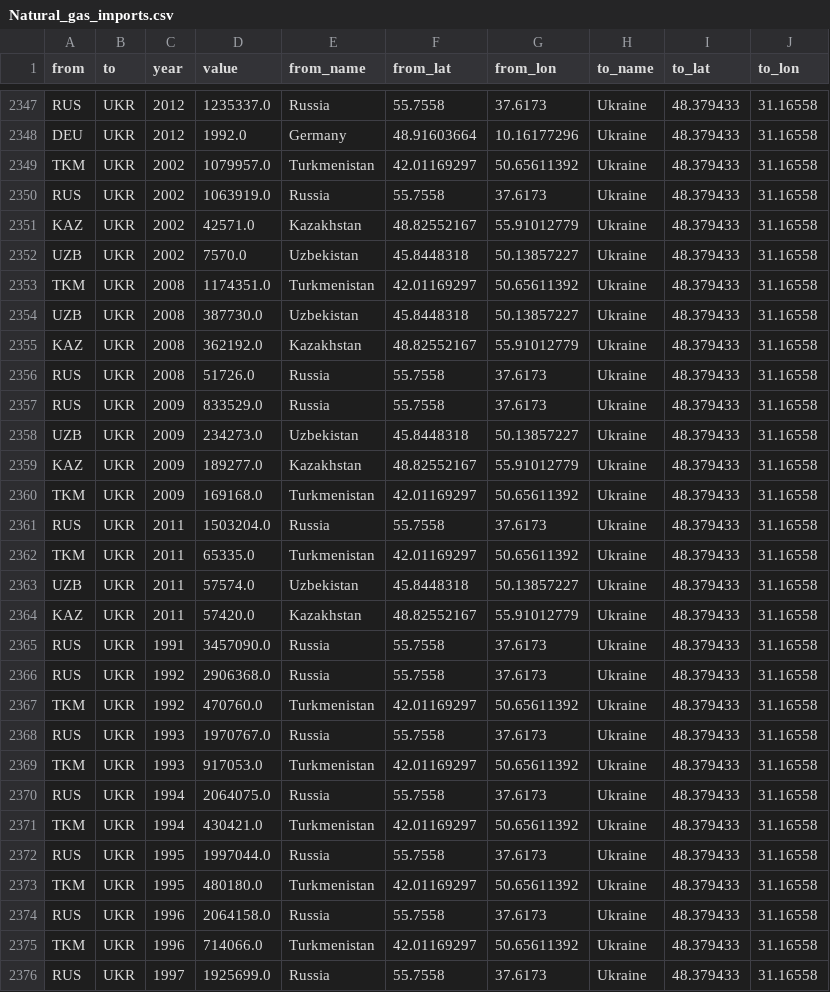
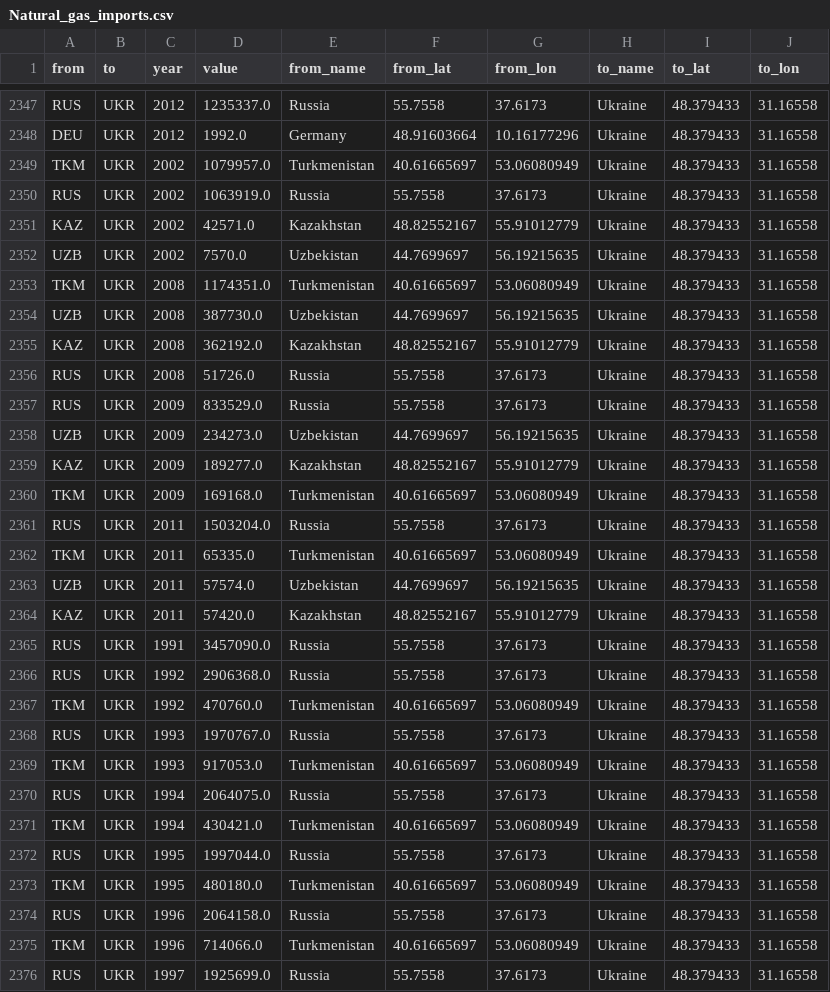
Before and after one commit to SctMccoll/Week-10-Homework, a CSV file: Data/Natural_gas_imports.csv, drawn as a sheet; only a part is shown, gaps mark what is left out; the diff covers the shown part only.

```diff
--- a/Data/Natural_gas_imports.csv
+++ b/Data/Natural_gas_imports.csv
@@ -2348,8 +2348,8 @@ RUS,UKR,2012,1235337.0,Russia,55.7558,37.6173,Ukraine,48.379433,31.16558
 DEU,UKR,2012,1992.0,Germany,48.91603664,10.16177296,Ukraine,48.379433,31.16558
-TKM,UKR,2002,1079957.0,Turkmenistan,42.01169297,50.65611392,Ukraine,48.379433,31.16558
+TKM,UKR,2002,1079957.0,Turkmenistan,40.61665697,53.06080949,Ukraine,48.379433,31.16558
 RUS,UKR,2002,1063919.0,Russia,55.7558,37.6173,Ukraine,48.379433,31.16558
 KAZ,UKR,2002,42571.0,Kazakhstan,48.82552167,55.91012779,Ukraine,48.379433,31.16558
-UZB,UKR,2002,7570.0,Uzbekistan,45.8448318,50.13857227,Ukraine,48.379433,31.16558
-TKM,UKR,2008,1174351.0,Turkmenistan,42.01169297,50.65611392,Ukraine,48.379433,31.16558
-UZB,UKR,2008,387730.0,Uzbekistan,45.8448318,50.13857227,Ukraine,48.379433,31.16558
+UZB,UKR,2002,7570.0,Uzbekistan,44.7699697,56.19215635,Ukraine,48.379433,31.16558
+TKM,UKR,2008,1174351.0,Turkmenistan,40.61665697,53.06080949,Ukraine,48.379433,31.16558
+UZB,UKR,2008,387730.0,Uzbekistan,44.7699697,56.19215635,Ukraine,48.379433,31.16558
 KAZ,UKR,2008,362192.0,Kazakhstan,48.82552167,55.91012779,Ukraine,48.379433,31.16558
@@ -2357,8 +2357,8 @@ RUS,UKR,2008,51726.0,Russia,55.7558,37.6173,Ukraine,48.379433,31.16558
 RUS,UKR,2009,833529.0,Russia,55.7558,37.6173,Ukraine,48.379433,31.16558
-UZB,UKR,2009,234273.0,Uzbekistan,45.8448318,50.13857227,Ukraine,48.379433,31.16558
+UZB,UKR,2009,234273.0,Uzbekistan,44.7699697,56.19215635,Ukraine,48.379433,31.16558
 KAZ,UKR,2009,189277.0,Kazakhstan,48.82552167,55.91012779,Ukraine,48.379433,31.16558
-TKM,UKR,2009,169168.0,Turkmenistan,42.01169297,50.65611392,Ukraine,48.379433,31.16558
+TKM,UKR,2009,169168.0,Turkmenistan,40.61665697,53.06080949,Ukraine,48.379433,31.16558
 RUS,UKR,2011,1503204.0,Russia,55.7558,37.6173,Ukraine,48.379433,31.16558
-TKM,UKR,2011,65335.0,Turkmenistan,42.01169297,50.65611392,Ukraine,48.379433,31.16558
-UZB,UKR,2011,57574.0,Uzbekistan,45.8448318,50.13857227,Ukraine,48.379433,31.16558
+TKM,UKR,2011,65335.0,Turkmenistan,40.61665697,53.06080949,Ukraine,48.379433,31.16558
+UZB,UKR,2011,57574.0,Uzbekistan,44.7699697,56.19215635,Ukraine,48.379433,31.16558
 KAZ,UKR,2011,57420.0,Kazakhstan,48.82552167,55.91012779,Ukraine,48.379433,31.16558
@@ -2366,11 +2366,11 @@ RUS,UKR,1991,3457090.0,Russia,55.7558,37.6173,Ukraine,48.379433,31.16558
 RUS,UKR,1992,2906368.0,Russia,55.7558,37.6173,Ukraine,48.379433,31.16558
-TKM,UKR,1992,470760.0,Turkmenistan,42.01169297,50.65611392,Ukraine,48.379433,31.16558
+TKM,UKR,1992,470760.0,Turkmenistan,40.61665697,53.06080949,Ukraine,48.379433,31.16558
 RUS,UKR,1993,1970767.0,Russia,55.7558,37.6173,Ukraine,48.379433,31.16558
-TKM,UKR,1993,917053.0,Turkmenistan,42.01169297,50.65611392,Ukraine,48.379433,31.16558
+TKM,UKR,1993,917053.0,Turkmenistan,40.61665697,53.06080949,Ukraine,48.379433,31.16558
 RUS,UKR,1994,2064075.0,Russia,55.7558,37.6173,Ukraine,48.379433,31.16558
-TKM,UKR,1994,430421.0,Turkmenistan,42.01169297,50.65611392,Ukraine,48.379433,31.16558
+TKM,UKR,1994,430421.0,Turkmenistan,40.61665697,53.06080949,Ukraine,48.379433,31.16558
 RUS,UKR,1995,1997044.0,Russia,55.7558,37.6173,Ukraine,48.379433,31.16558
-TKM,UKR,1995,480180.0,Turkmenistan,42.01169297,50.65611392,Ukraine,48.379433,31.16558
+TKM,UKR,1995,480180.0,Turkmenistan,40.61665697,53.06080949,Ukraine,48.379433,31.16558
 RUS,UKR,1996,2064158.0,Russia,55.7558,37.6173,Ukraine,48.379433,31.16558
-TKM,UKR,1996,714066.0,Turkmenistan,42.01169297,50.65611392,Ukraine,48.379433,31.16558
+TKM,UKR,1996,714066.0,Turkmenistan,40.61665697,53.06080949,Ukraine,48.379433,31.16558
 RUS,UKR,1997,1925699.0,Russia,55.7558,37.6173,Ukraine,48.379433,31.16558
```
Also changed, not shown: 72 edited cells elsewhere in this file.
